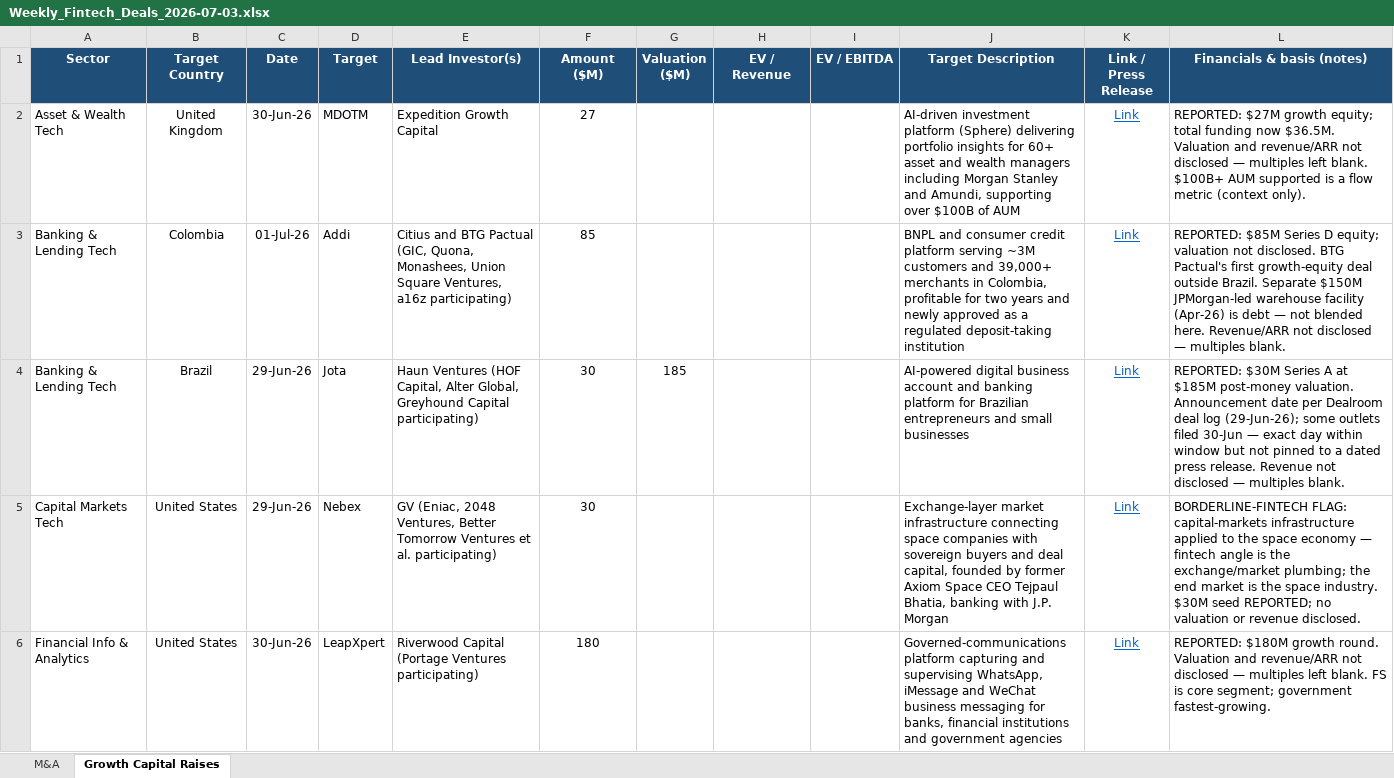
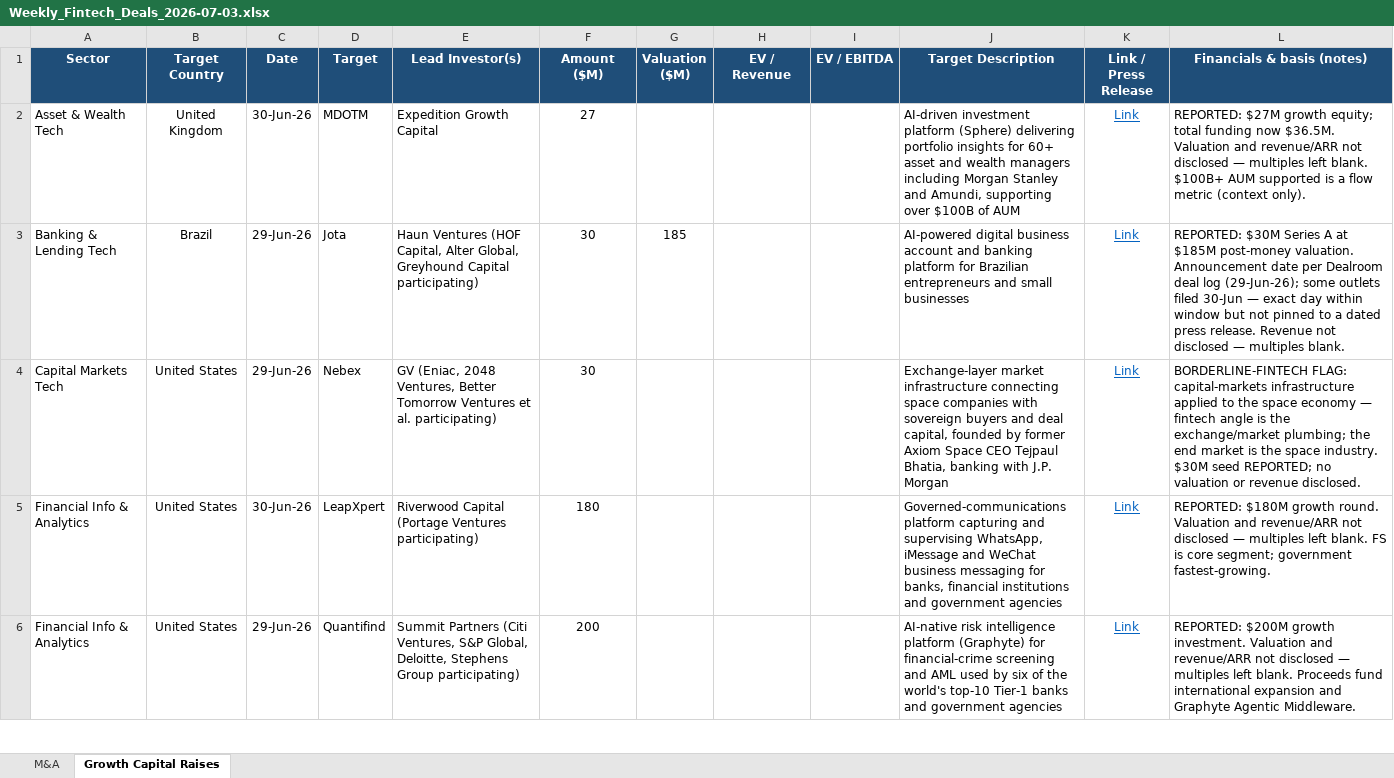
Before and after one commit to carrollr01/aboutMe, an Excel workbook: Weekly_Fintech_Deals_2026-07-03.xlsx, sheet Growth Capital Raises, drawn as a sheet; only a part is shown; the shorter side is filled out with more unchanged rows; values as stored, in another font and other column widths than the file's, no borders; removed rows and columns are numbered as before the commit, all else as after; the diff covers the shown part only; the diff names each change by its address in the sheet, - before the commit and + after, or states it on an @@ line.

```diff
--- a/Weekly_Fintech_Deals_2026-07-03.xlsx (sheet Growth Capital Raises)
+++ b/Weekly_Fintech_Deals_2026-07-03.xlsx (sheet Growth Capital Raises)
-row 3: Banking & Lending Tech | Colombia | 01-Jul-26 | Addi | Citius and BTG Pactual (GIC, Quona, Monashees, Union Square Ventures, a16z participating) | 85 |  |  |  | BNPL and consumer credit platform serving ~3M customers and 39,000+ merchants in Colombia, profitable for two years and newly approved as a regulated deposit-taking institution | Link | REPORTED: $85M Series D equity; valuation not disclosed. BTG Pactual's first growth-equity deal outside Brazil. Separate $150M JPMorgan-led warehouse facility (Apr-26) is debt — not blended here. Revenue/ARR not disclosed — multiples blank.
```
Also changed, not shown: 1 added row elsewhere in this sheet, sheet M&A.
